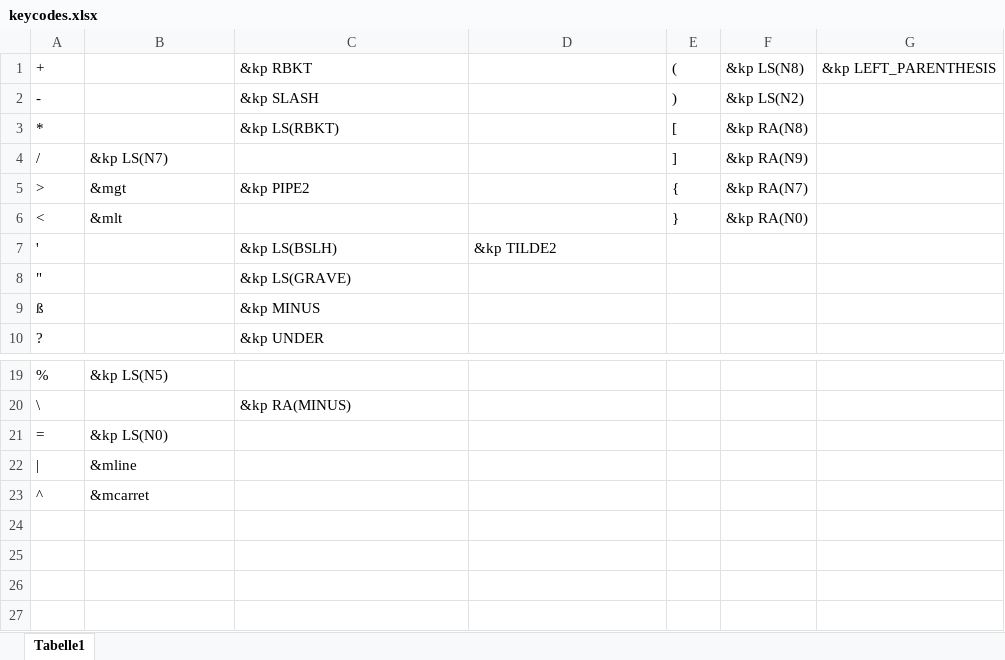
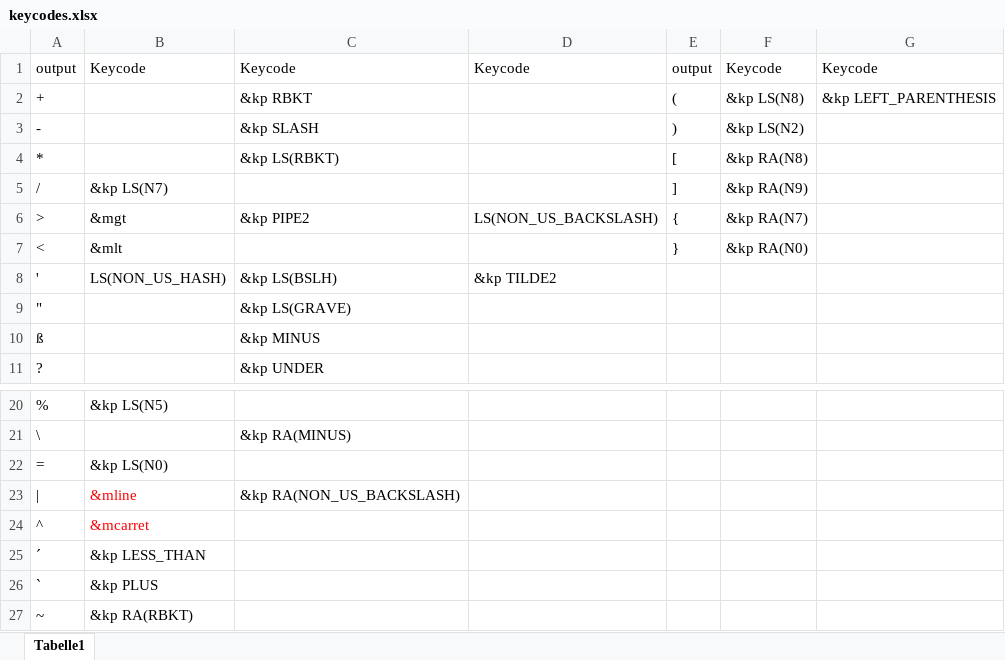
Before and after one commit to TeddyZocker/zmk-config-corne, an Excel workbook: docs/keycodes.xlsx, sheet Tabelle1, drawn as a sheet; only a part is shown, gaps mark what is left out; values as stored, in another font and other column widths than the file's, no borders; addresses are those after the commit; the diff names each change by its address in the sheet, - before the commit and + after, or states it on an @@ line.

Commit message:
n1 small refactor and updated keycodes.xlsx

```diff
--- a/docs/keycodes.xlsx (sheet Tabelle1)
+++ b/docs/keycodes.xlsx (sheet Tabelle1)
+row 1: output | Keycode | Keycode | Keycode | output | Keycode | Keycode
-D6: (empty)
+D6: LS(NON_US_BACKSLASH)
-B8: (empty)
+B8: LS(NON_US_HASH)
-B23:B24 text colour: black
+B23:B24 text colour: #FF0000
-C23: (empty)
+C23: &kp RA(NON_US_BACKSLASH)
+row 25: ´ | &kp LESS_THAN
+row 26: ` | &kp PLUS
+row 27: ~ | &kp RA(RBKT)
```
Also changed, not shown: 1 other file.
